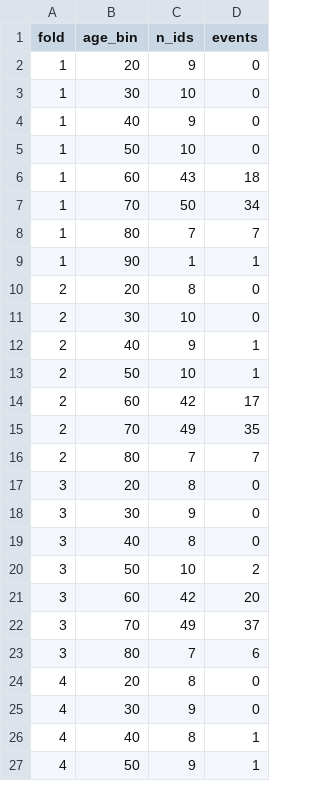
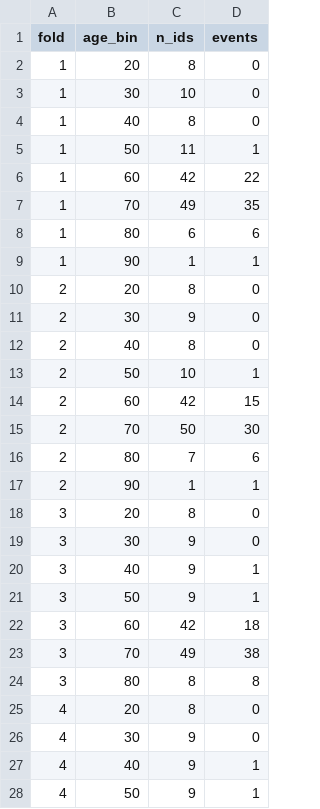
Before and after one commit to Sun-Aging-Lab/MetaClock, a CSV file: biological_age_prediction_and_mortality_analysis/outputs/kaplan_meier/km_fold_diagnostics.csv, drawn as a sheet; only a part is shown; the diff covers the shown part only.

```diff
--- a/biological_age_prediction_and_mortality_analysis/outputs/kaplan_meier/km_fold_diagnostics.csv
+++ b/biological_age_prediction_and_mortality_analysis/outputs/kaplan_meier/km_fold_diagnostics.csv
@@ -1,27 +1,28 @@
 fold,age_bin,n_ids,events
-1,20,9,0
+1,20,8,0
 1,30,10,0
-1,40,9,0
-1,50,10,0
-1,60,43,18
-1,70,50,34
-1,80,7,7
+1,40,8,0
+1,50,11,1
+1,60,42,22
+1,70,49,35
+1,80,6,6
 1,90,1,1
 2,20,8,0
-2,30,10,0
-2,40,9,1
+2,30,9,0
+2,40,8,0
 2,50,10,1
-2,60,42,17
-2,70,49,35
-2,80,7,7
+2,60,42,15
+2,70,50,30
+2,80,7,6
+2,90,1,1
 3,20,8,0
 3,30,9,0
-3,40,8,0
-3,50,10,2
-3,60,42,20
-3,70,49,37
-3,80,7,6
+3,40,9,1
+3,50,9,1
+3,60,42,18
+3,70,49,38
+3,80,8,8
 4,20,8,0
 4,30,9,0
-4,40,8,1
+4,40,9,1
 4,50,9,1
```
Also changed, not shown: 1 removed row and 11 edited cells elsewhere in this file, biological_age_prediction_and_mortality_analysis/model_weights/biometaclock_672_participants_weights.csv, biological_age_prediction_and_mortality_analysis/outputs/kaplan_meier/km_age_sex_correction_fits.csv, 48 other files.
